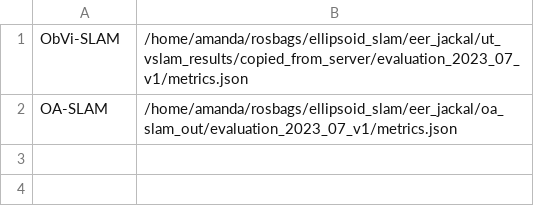
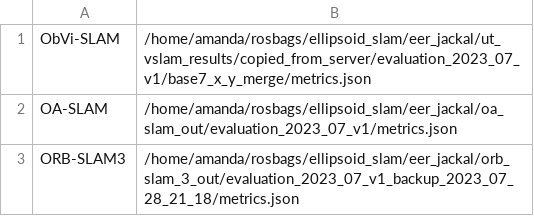
Before and after one commit to ut-amrl/ObVi-SLAM, a CSV file: metrics_plotting_configs/evaluation_2023_07_v1_orb_draft.csv, drawn as a sheet.

```diff
--- a/metrics_plotting_configs/evaluation_2023_07_v1_orb_draft.csv
+++ b/metrics_plotting_configs/evaluation_2023_07_v1_orb_draft.csv
@@ -1,2 +1,3 @@
-ObVi-SLAM,/home/amanda/rosbags/ellipsoid_slam/eer_jackal/ut_vslam_results/copied_from_server/evaluation_2023_07_v1/metrics.json
+ObVi-SLAM,/home/amanda/rosbags/ellipsoid_slam/eer_jackal/ut_vslam_results/copied_from_server/evaluation_2023_07_v1/base7_x_y_merge/metrics.json
 OA-SLAM,/home/amanda/rosbags/ellipsoid_slam/eer_jackal/oa_slam_out/evaluation_2023_07_v1/metrics.json
+ORB-SLAM3,/home/amanda/rosbags/ellipsoid_slam/eer_jackal/orb_slam_3_out/evaluation_2023_07_v1_backup_2023_07_28_21_18/metrics.json
```
Also changed, not shown: 20 other files.
